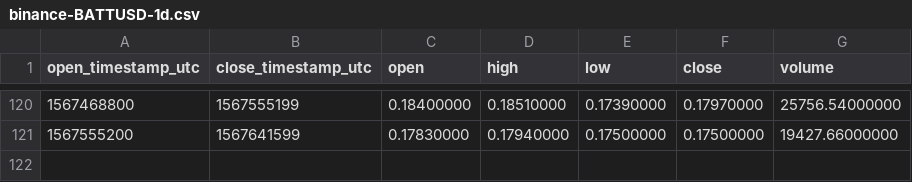
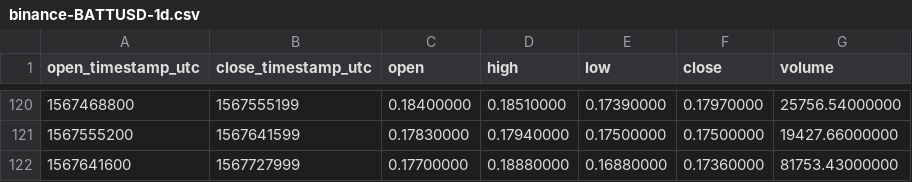
Before and after one commit to cryptobigbro/binance-BATTUSD, a CSV file: binance-BATTUSD-1d.csv, drawn as a sheet; only a part is shown, gaps mark what is left out.

```diff
--- a/binance-BATTUSD-1d.csv
+++ b/binance-BATTUSD-1d.csv
@@ -121 +121,2 @@ open_timestamp_utc,close_timestamp_utc,open,high,low,close,volume
 1567555200,1567641599,0.17830000,0.17940000,0.17500000,0.17500000,19427.66000000
+1567641600,1567727999,0.17700000,0.18880000,0.16880000,0.17360000,81753.43000000
```
Also changed, not shown: binance-BATTUSD-1h.csv.
